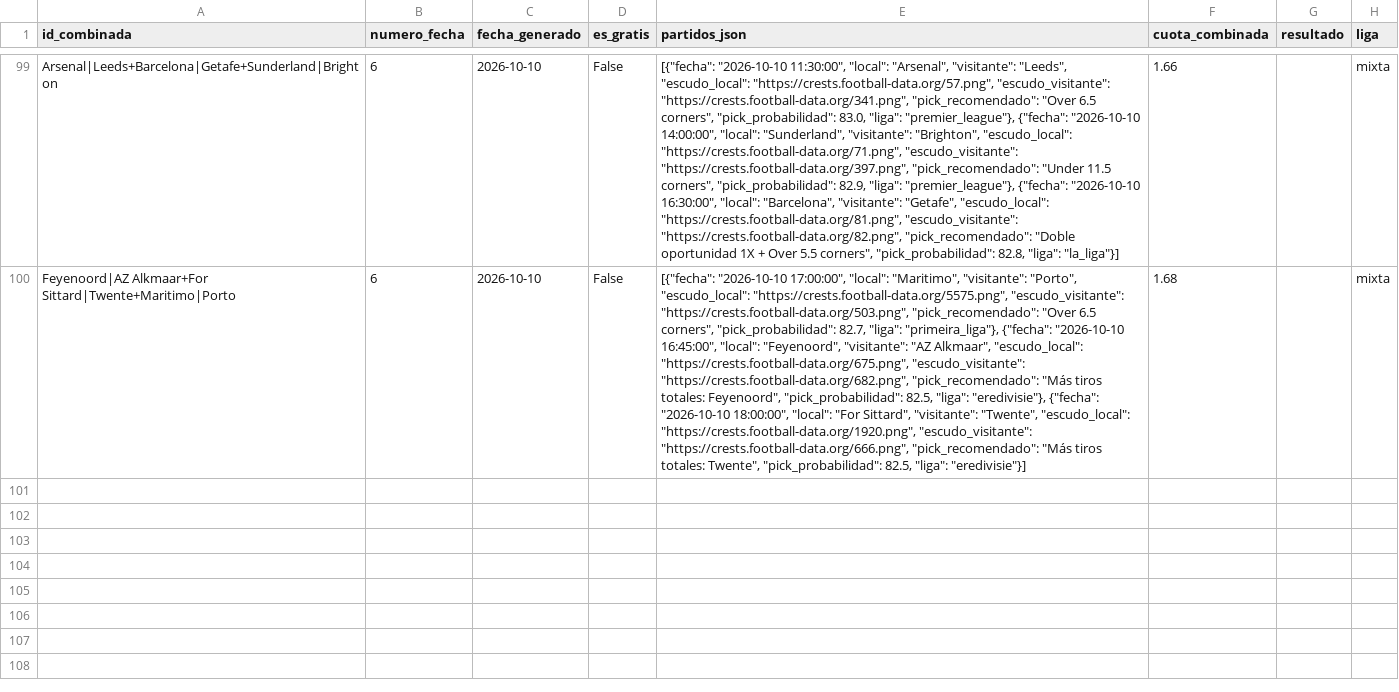
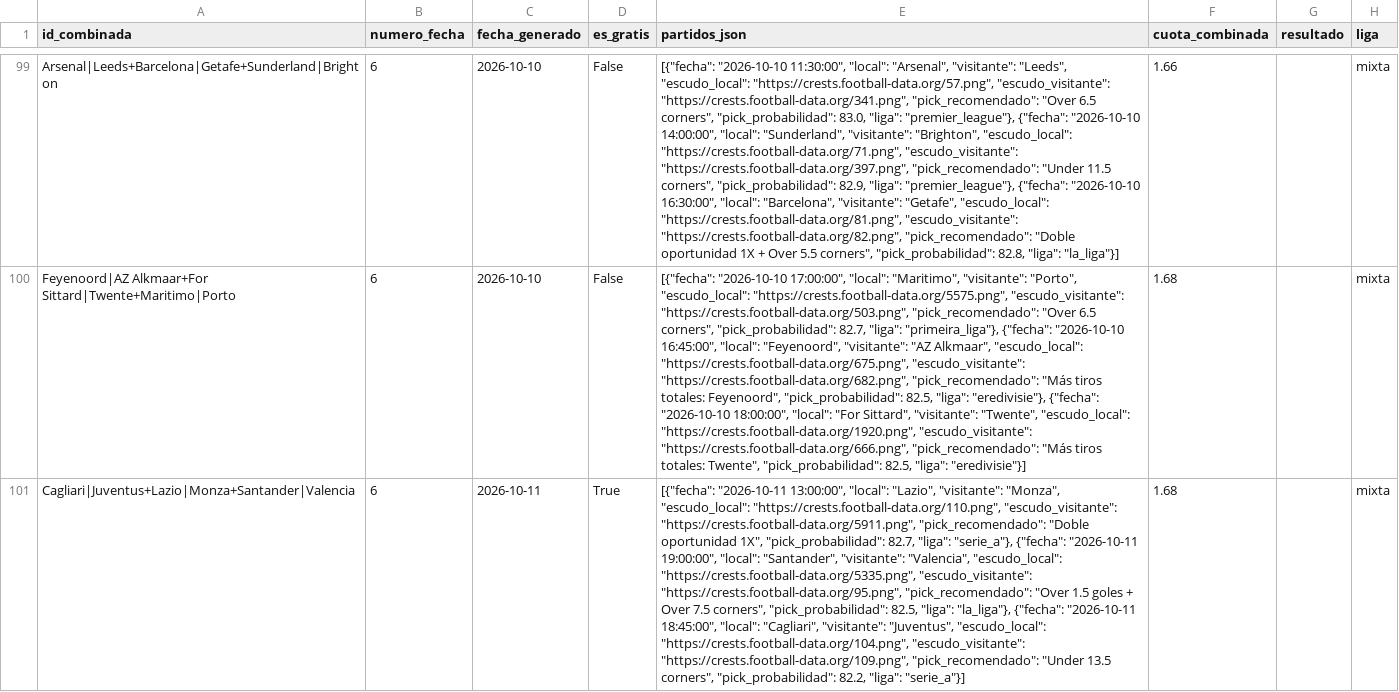
Before and after one commit to hectormera4-dotcom/premier-picks, a CSV file: historial_combinadas.csv, drawn as a sheet; only a part is shown, gaps mark what is left out; the diff covers the shown part only; the diff names each change by its address in the sheet, - before the commit and + after, or states it on an @@ line.

```diff
--- a/historial_combinadas.csv
+++ b/historial_combinadas.csv
+row 101: Cagliari|Juventus+Lazio|Monza+Santander|Valencia | 6 | 2026-10-11 | True | [{"fecha": "2026-10-11 13:00:00", "local": "Lazio", "visitante": "Monza", "escudo_local": "https://crests.football-data.org/110.png", "escudo_visitante": "https://crests.football-data.org/5911.png", "pick_recomendado": "Doble oportunidad 1X", "pick_probabilidad": 82.7, "liga": "serie_a"}, {"fecha": "2026-10-11 19:00:00", "local": "Santander", "visitante": "Valencia", "escudo_local": "https://crests.football-data.org/5335.png", "escudo_visitante": "https://crests.football-data.org/95.png", "pick_recomendado": "Over 1.5 goles + Over 7.5 corners", "pick_probabilidad": 82.5, "liga": "la_liga"}, {"fecha": "2026-10-11 18:45:00", "local": "Cagliari", "visitante": "Juventus", "escudo_local": "https://crests.football-data.org/104.png", "escudo_visitante": "https://crests.football-data.org/109.png", "pick_recomendado": "Under 13.5 corners", "pick_probabilidad": 82.2, "liga": "serie_a"}] | 1.68 |  | mixta
```
Also changed, not shown: 3 added rows elsewhere in this file, historial_picks_serie_a.csv, picks_del_dia_eredivisie.csv, 22 other files.
